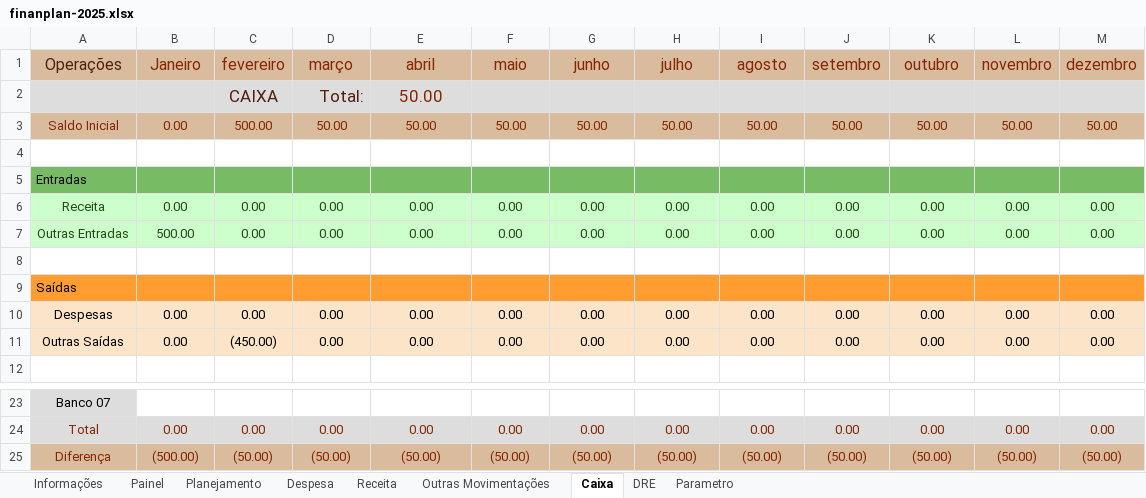
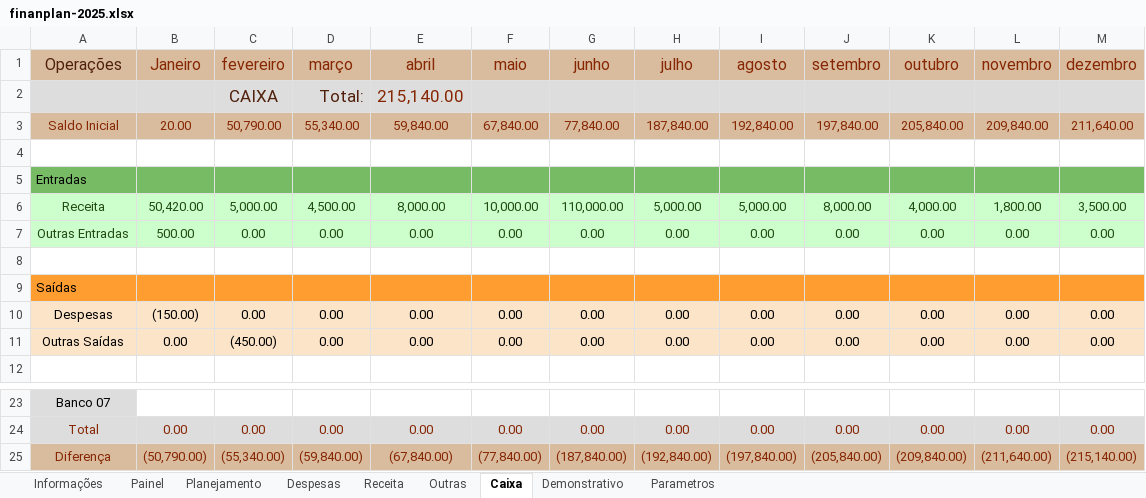
Before and after one commit to Cotrim-Finan/finanplan, an Excel workbook: finanplan-2025.xlsx, sheet Caixa, drawn as a sheet; only a part is shown, gaps mark what is left out; values as stored, in another font and other column widths than the file's, no borders; charts and pictures not drawn; the diff covers the shown part only; the diff names each change by its address in the sheet, - before the commit and + after, or states it on an @@ line.

```diff
--- a/finanplan-2025.xlsx (sheet Caixa)
+++ b/finanplan-2025.xlsx (sheet Caixa)
-sheet tab: Despesa
+sheet tab: Despesas
-sheet tab: Outras Movimentações
+sheet tab: Outras
-sheet tab: DRE
+sheet tab: Demonstrativo
-sheet tab: Parametro
+sheet tab: Parametros
-E2 (abril): 50.00
+E2 (abril): 215,140.00
-B3 (Janeiro): 0.00
+B3 (Janeiro): 20.00
-C3 (fevereiro): 500.00
+C3 (fevereiro): 50,790.00
-D3 (março): 50.00
+D3 (março): 55,340.00
-E3 (abril): 50.00
+E3 (abril): 59,840.00
-F3 (maio): 50.00
+F3 (maio): 67,840.00
-G3 (junho): 50.00
+G3 (junho): 77,840.00
-H3 (julho): 50.00
+H3 (julho): 187,840.00
-I3 (agosto): 50.00
+I3 (agosto): 192,840.00
-J3 (setembro): 50.00
+J3 (setembro): 197,840.00
-K3 (outubro): 50.00
+K3 (outubro): 205,840.00
-L3 (novembro): 50.00
+L3 (novembro): 209,840.00
-M3 (dezembro): 50.00
+M3 (dezembro): 211,640.00
-B6 (Janeiro): 0.00
+B6 (Janeiro): 50,420.00
-C6 (fevereiro): 0.00
+C6 (fevereiro): 5,000.00
-D6 (março): 0.00
+D6 (março): 4,500.00
-E6 (abril): 0.00
+E6 (abril): 8,000.00
-F6 (maio): 0.00
+F6 (maio): 10,000.00
-G6 (junho): 0.00
+G6 (junho): 110,000.00
-H6 (julho): 0.00
+H6 (julho): 5,000.00
-I6 (agosto): 0.00
+I6 (agosto): 5,000.00
-J6 (setembro): 0.00
+J6 (setembro): 8,000.00
-K6 (outubro): 0.00
+K6 (outubro): 4,000.00
-L6 (novembro): 0.00
+L6 (novembro): 1,800.00
-M6 (dezembro): 0.00
+M6 (dezembro): 3,500.00
-B10 (Janeiro): 0.00
+B10 (Janeiro): (150.00)
-B25 (Janeiro): (500.00)
+B25 (Janeiro): (50,790.00)
-C25 (fevereiro): (50.00)
+C25 (fevereiro): (55,340.00)
-D25 (março): (50.00)
+D25 (março): (59,840.00)
-E25 (abril): (50.00)
+E25 (abril): (67,840.00)
-F25 (maio): (50.00)
+F25 (maio): (77,840.00)
-G25 (junho): (50.00)
+G25 (junho): (187,840.00)
-H25 (julho): (50.00)
+H25 (julho): (192,840.00)
-I25 (agosto): (50.00)
+I25 (agosto): (197,840.00)
-J25 (setembro): (50.00)
+J25 (setembro): (205,840.00)
-K25 (outubro): (50.00)
+K25 (outubro): (209,840.00)
-L25 (novembro): (50.00)
+L25 (novembro): (211,640.00)
-M25 (dezembro): (50.00)
+M25 (dezembro): (215,140.00)
```
Also changed, not shown: 12 edited cells elsewhere in this sheet, sheet Planejamento, sheet Parametros, sheet Demonstrativo, sheet Painel, sheet Receita, sheet Despesas, formulas that keep their value, charts or pictures, 2 other files.
